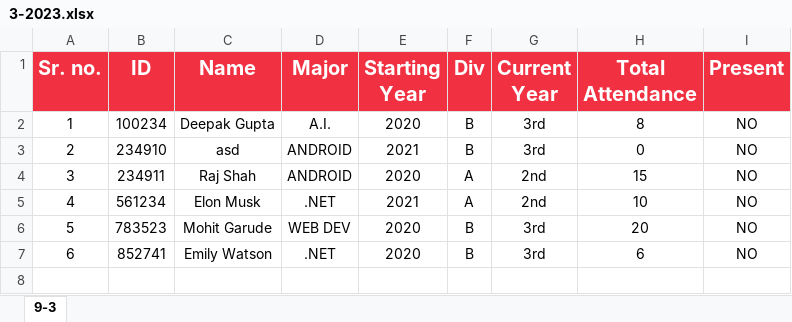
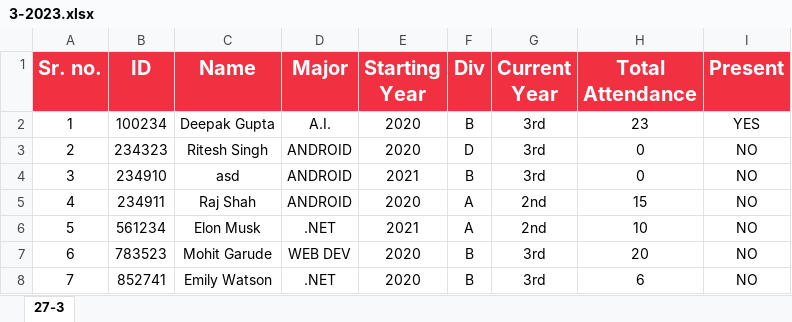
Before and after one commit to deepaktheace/face_attendance_system, an Excel workbook: attendance sheets/3-2023.xlsx, sheet 27-3, drawn as a sheet; values as stored, in another font and other column widths than the file's, no borders; addresses are those after the commit; the diff names each change by its address in the sheet, - before the commit and + after, or states it on an @@ line.

```diff
--- a/attendance sheets/3-2023.xlsx (sheet 27-3)
+++ b/attendance sheets/3-2023.xlsx (sheet 27-3)
-sheet tab: 9-3
+sheet tab: 27-3
-H2 (Total Attendance): 8
+H2 (Total Attendance): 23
-I2 (Present): NO
+I2 (Present): YES
+row 3: 2 | 234323 | Ritesh Singh | ANDROID | 2020 | D | 3rd | 0 | NO
@@ column A (Sr. no.) renumbered from row 4 down @@
```
Also changed, not shown: 17 other files.
